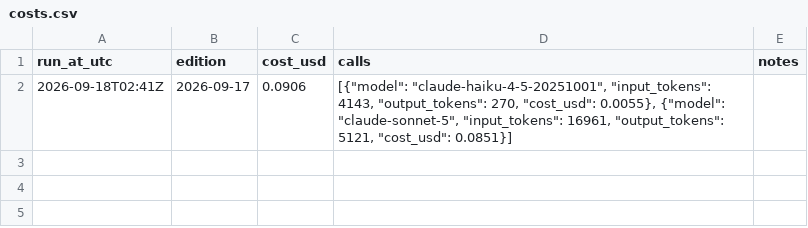
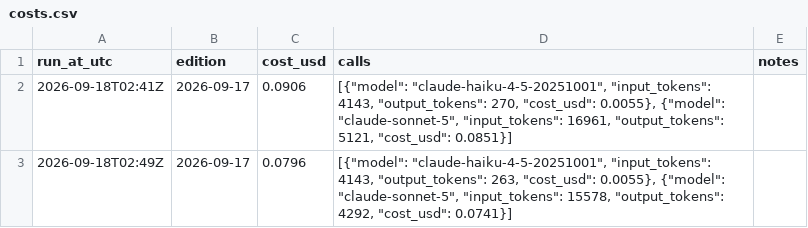
Before and after one commit to kfopp-wonder/furniture-brief, a CSV file: state/costs.csv, drawn as a sheet; the diff names each change by its address in the sheet, - before the commit and + after, or states it on an @@ line.

```diff
--- a/state/costs.csv
+++ b/state/costs.csv
+row 3: 2026-09-18T02:49Z | 2026-09-17 | 0.0796 | [{"model": "claude-haiku-4-5-20251001", "input_tokens": 4143, "output_tokens": 263, "cost_usd": 0.0055}, {"model": "claude-sonnet-5", "input_tokens": 15578, "output_tokens": 4292, "cost_usd": 0.0741}]
```
Also changed, not shown: 4 other files.
